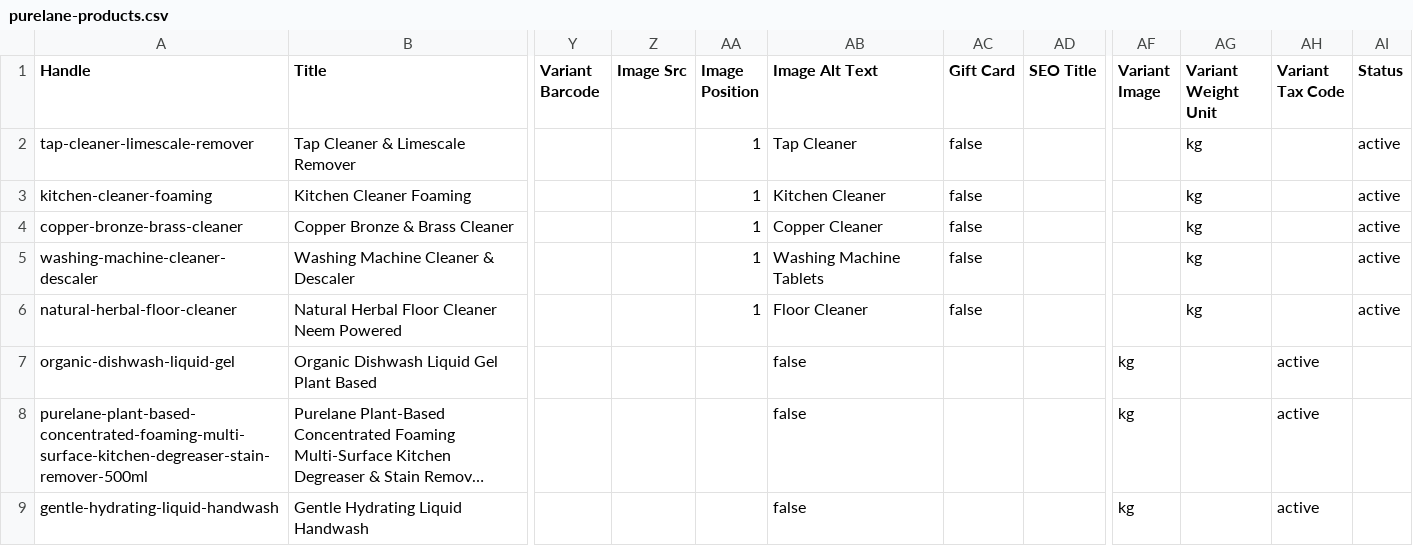
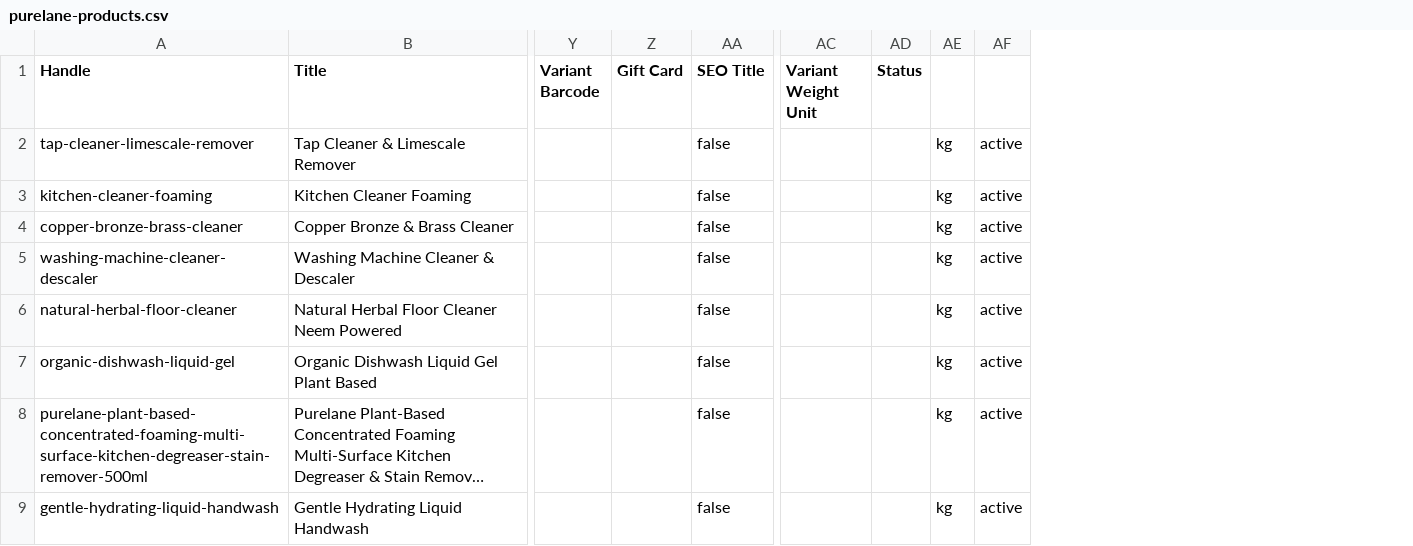
Before and after one commit to vinay02022/purelane-shopify-homepage, a CSV file: purelane-products.csv, drawn as a sheet; only a part is shown, gaps mark what is left out; long unchanged cells end in …; removed rows and columns are numbered as before the commit, all else as after; the diff names each change by its address in the sheet, - before the commit and + after, or states it on an @@ line.

Commit message:
fix: remove image columns from CSV to ensure 100% clean product import

```diff
--- a/purelane-products.csv
+++ b/purelane-products.csv
-column Z (Image Src), empty
-column AA (Image Position), rows 2-6: all 1
-column AB (Image Alt Text), rows 2-9: Tap Cleaner | Kitchen Cleaner | Copper Cleaner | Washing Machine Tablets | Floor Cleaner | false | false | false
-column AF (Variant Image), rows 7-9: all kg
-column AH (Variant Tax Code), rows 7-9: all active
+column AE, rows 2-9: all kg
+column AF, rows 2-9: all active
-Z2:Z6 (Gift Card): false
+Z2:Z6 (Gift Card): (empty)
-AA2:AA9 (SEO Title): (empty)
+AA2:AA9 (SEO Title): false
-AC2:AC6 (Variant Weight Unit): kg
+AC2:AC6 (Variant Weight Unit): (empty)
-AD2:AD6 (Status): active
+AD2:AD6 (Status): (empty)
```
